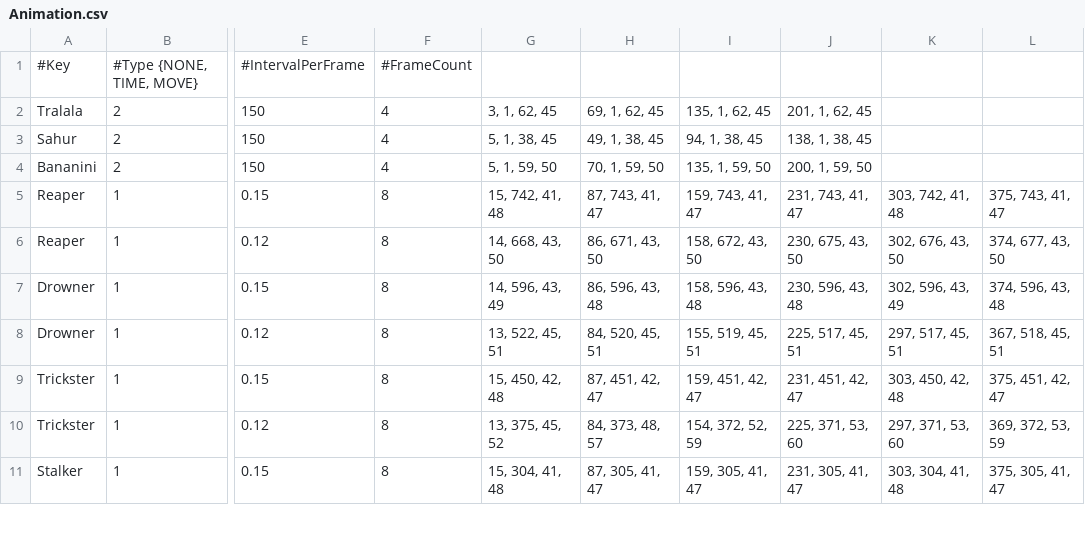
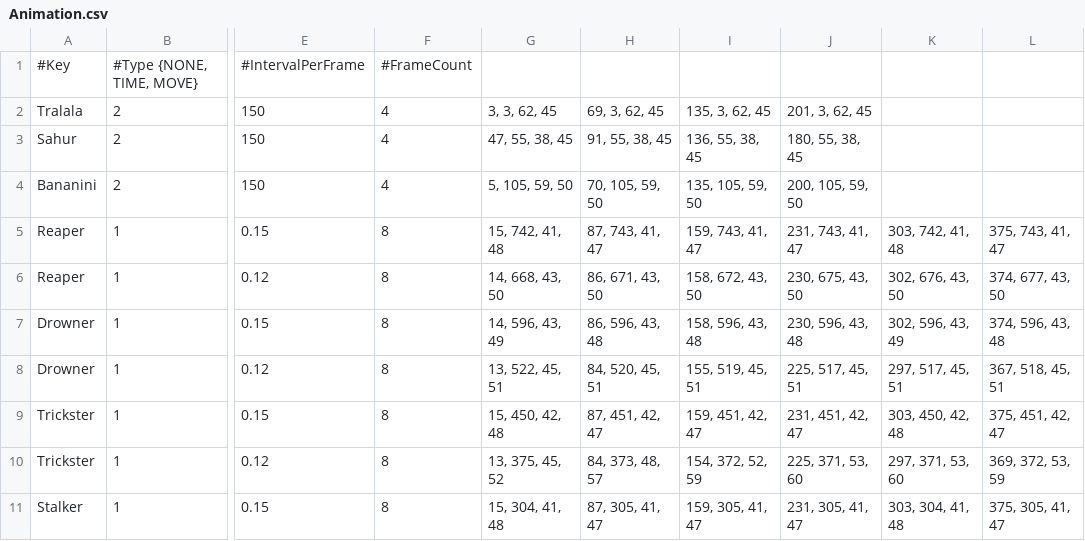
Before and after one commit to Woo95/SDL2_Italian_Brainrot_Survivors, a CSV file: Game/Client/Bin/Data/Entity/Animation.csv, drawn as a sheet; only a part is shown, gaps mark what is left out; the diff names each change by its address in the sheet, - before the commit and + after, or states it on an @@ line.

```diff
--- a/Game/Client/Bin/Data/Entity/Animation.csv
+++ b/Game/Client/Bin/Data/Entity/Animation.csv
-G2: 3, 1, 62, 45
+G2: 3, 3, 62, 45
-H2: 69, 1, 62, 45
+H2: 69, 3, 62, 45
-I2: 135, 1, 62, 45
+I2: 135, 3, 62, 45
-J2: 201, 1, 62, 45
+J2: 201, 3, 62, 45
-G3: 5, 1, 38, 45
+G3: 47, 55, 38, 45
-H3: 49, 1, 38, 45
+H3: 91, 55, 38, 45
-I3: 94, 1, 38, 45
+I3: 136, 55, 38, 45
-J3: 138, 1, 38, 45
+J3: 180, 55, 38, 45
-G4: 5, 1, 59, 50
+G4: 5, 105, 59, 50
-H4: 70, 1, 59, 50
+H4: 70, 105, 59, 50
-I4: 135, 1, 59, 50
+I4: 135, 105, 59, 50
-J4: 200, 1, 59, 50
+J4: 200, 105, 59, 50
```
Also changed, not shown: Game/Client/Bin/Data/Widget/Widget.csv, 14 other files.
